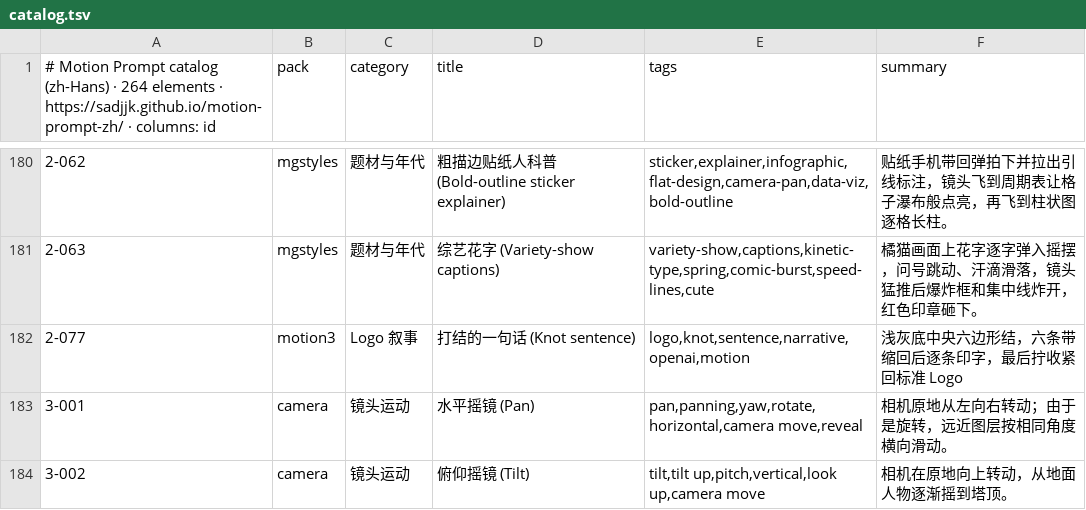
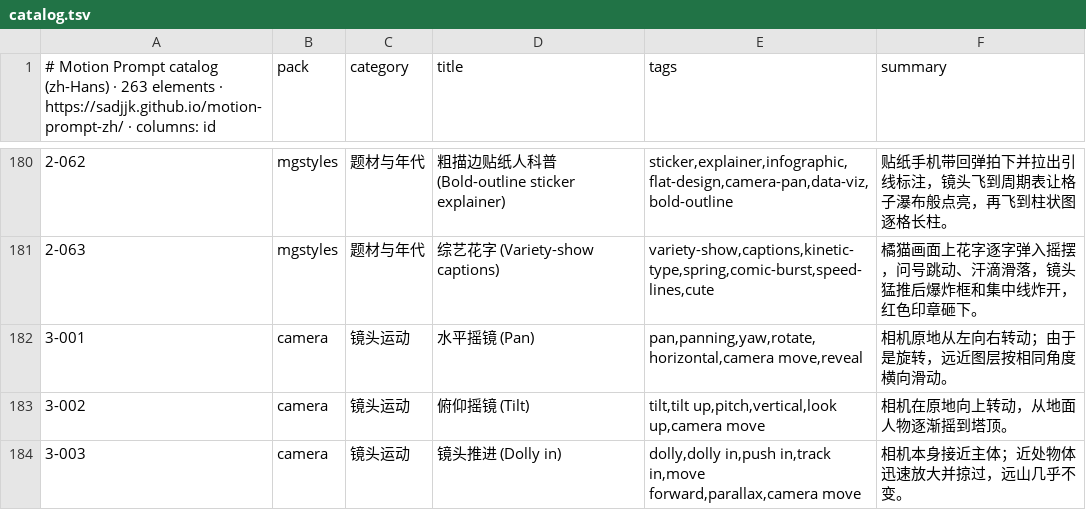
Before and after one commit to sadjjk/motion-prompt-zh, a TSV file: api/v1/zh-Hans/catalog.tsv, drawn as a sheet; only a part is shown, gaps mark what is left out; the shorter side is filled out with more unchanged rows; the diff names each change by its address in the sheet, - before the commit and + after, or states it on an @@ line.

```diff
--- a/api/v1/zh-Hans/catalog.tsv
+++ b/api/v1/zh-Hans/catalog.tsv
-A1: …(zh-Hans) · 264 elements ·…
+A1: …(zh-Hans) · 263 elements ·…
-row 182: 2-077 | motion3 | Logo 叙事 | 打结的一句话 (Knot sentence) | logo,knot,sentence,narrative,openai,motion | 浅灰底中央六边形结，六条带缩回后逐条印字，最后拧收紧回标准 Logo
```
Also changed, not shown: api/v1/en/catalog.tsv, api/v1/ja/catalog.tsv, 21 other files.
